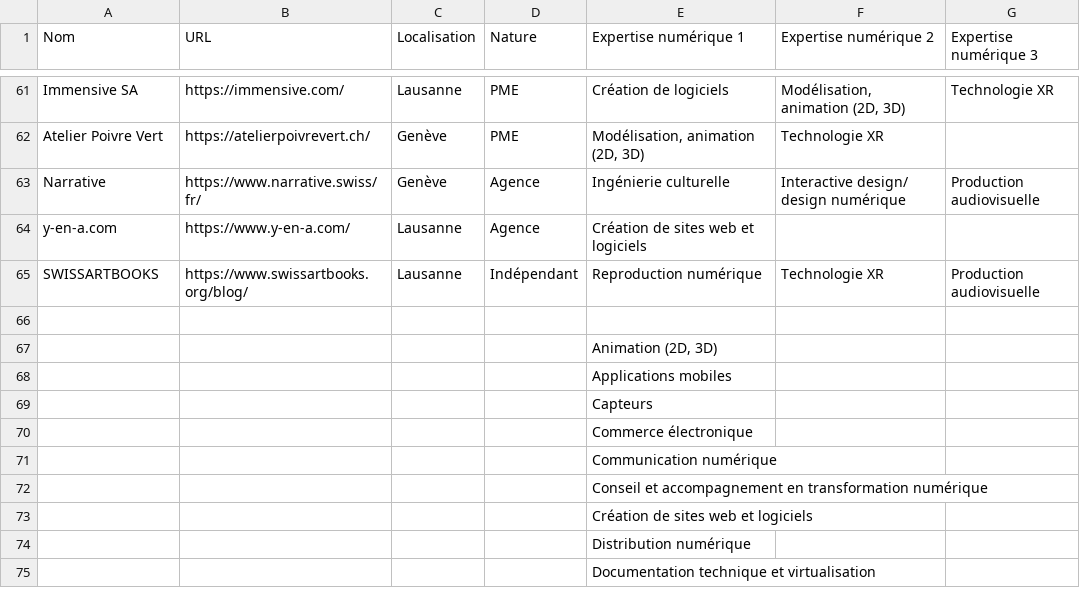
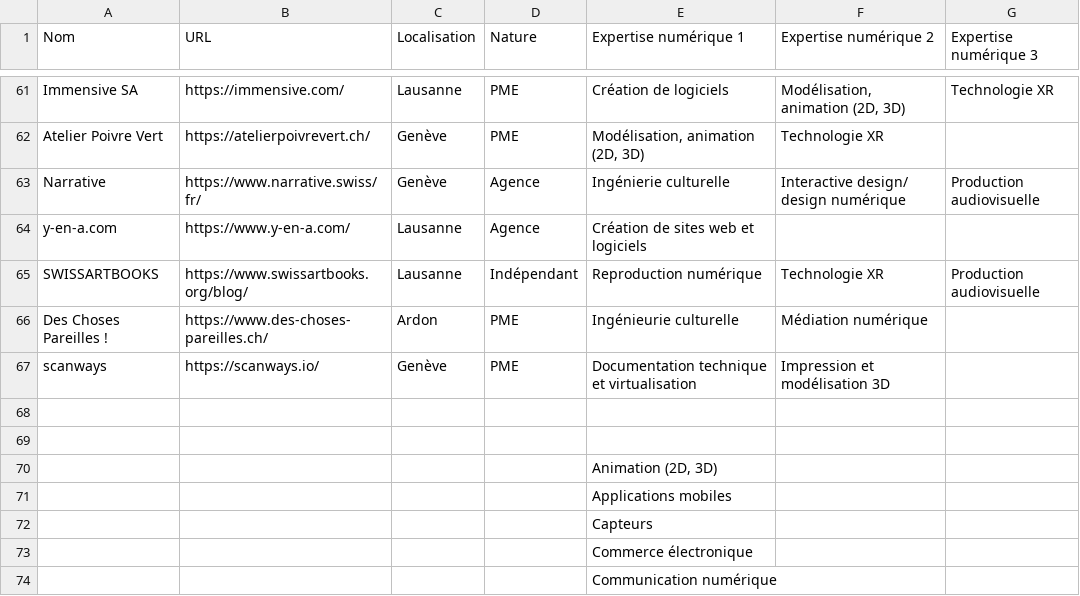
Before and after one commit to jamest1903/museumXTD, a CSV file: _data/acteurs.csv, drawn as a sheet; only a part is shown, gaps mark what is left out; the shorter side is filled out with more unchanged rows.

Commit message:
Content - data addition in the tables

```diff
--- a/_data/acteurs.csv
+++ b/_data/acteurs.csv
@@ -65,2 +65,5 @@ y-en-a.com,https://www.y-en-a.com/,Lausanne,Agence,Création de sites web et log
 SWISSARTBOOKS,https://www.swissartbooks.org/blog/,Lausanne,Indépendant ,Reproduction numérique,Technologie XR,Production audiovisuelle
+Des Choses Pareilles ! ,https://www.des-choses-pareilles.ch/,Ardon,PME,Ingénieurie culturelle,Médiation numérique,
+scanways,https://scanways.io/,Genève,PME,Documentation technique et virtualisation,Impression et modélisation 3D,
+,,,,,,
 ,,,,,,
```
Also changed, not shown: 1 other file.
